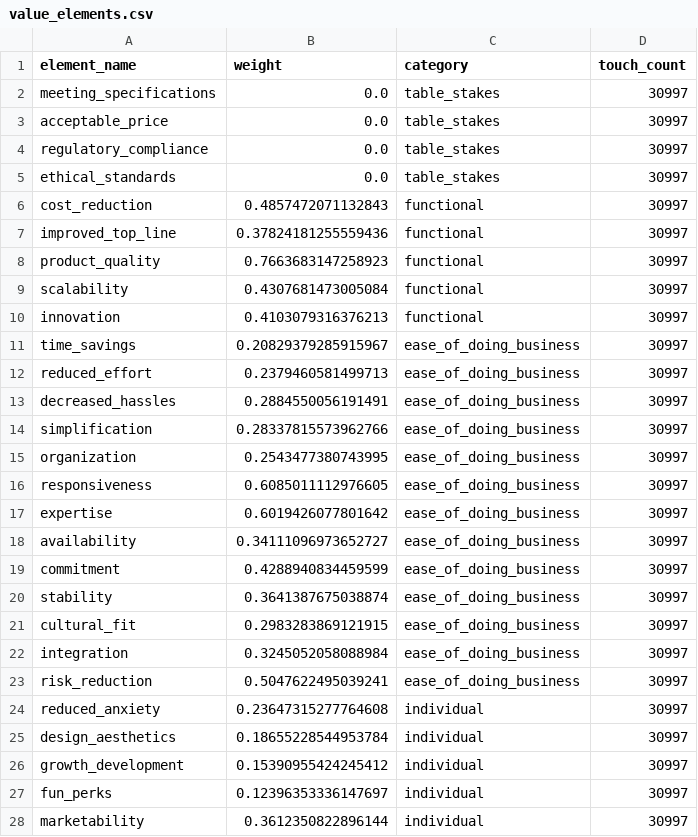
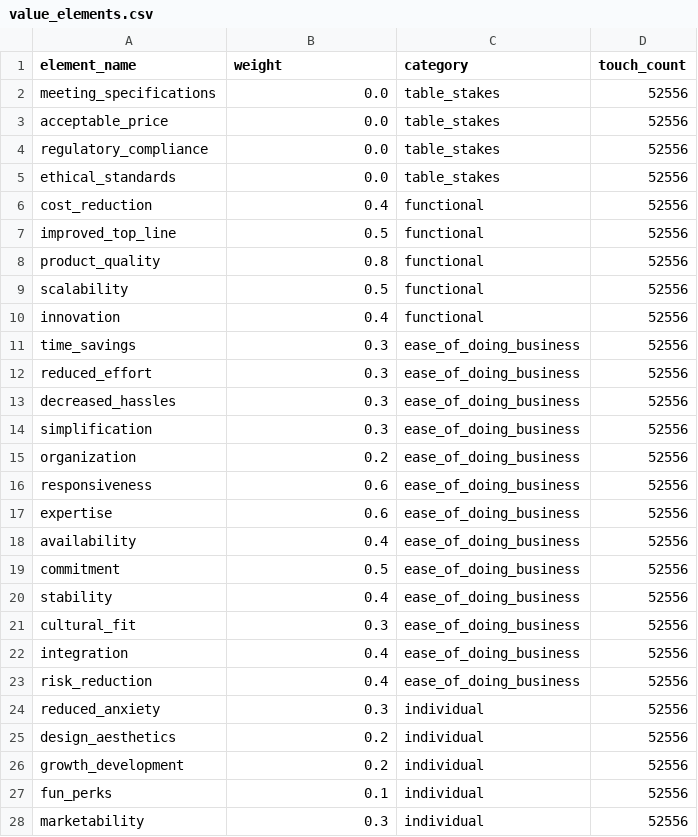
Before and after one commit to PATA-hanke-Spring-2025/Agent-based-Model-Basics, a CSV file: value_elements.csv, drawn as a sheet; only a part is shown; the diff covers the shown part only.

```diff
--- a/value_elements.csv
+++ b/value_elements.csv
@@ -1,28 +1,28 @@
 element_name;weight;category;touch_count
-meeting_specifications;0.0;table_stakes;30997
-acceptable_price;0.0;table_stakes;30997
-regulatory_compliance;0.0;table_stakes;30997
-ethical_standards;0.0;table_stakes;30997
-cost_reduction;0.4857472071132843;functional;30997
-improved_top_line;0.37824181255559436;functional;30997
-product_quality;0.7663683147258923;functional;30997
-scalability;0.4307681473005084;functional;30997
-innovation;0.4103079316376213;functional;30997
-time_savings;0.20829379285915967;ease_of_doing_business;30997
-reduced_effort;0.2379460581499713;ease_of_doing_business;30997
-decreased_hassles;0.2884550056191491;ease_of_doing_business;30997
-simplification;0.28337815573962766;ease_of_doing_business;30997
-organization;0.2543477380743995;ease_of_doing_business;30997
-responsiveness;0.6085011112976605;ease_of_doing_business;30997
-expertise;0.6019426077801642;ease_of_doing_business;30997
-availability;0.34111096973652727;ease_of_doing_business;30997
-commitment;0.4288940834459599;ease_of_doing_business;30997
-stability;0.3641387675038874;ease_of_doing_business;30997
-cultural_fit;0.2983283869121915;ease_of_doing_business;30997
-integration;0.3245052058088984;ease_of_doing_business;30997
-risk_reduction;0.5047622495039241;ease_of_doing_business;30997
-reduced_anxiety;0.23647315277764608;individual;30997
-design_aesthetics;0.18655228544953784;individual;30997
-growth_development;0.15390955424245412;individual;30997
-fun_perks;0.12396353336147697;individual;30997
-marketability;0.3612350822896144;individual;30997
+meeting_specifications;0.0;table_stakes;52556
+acceptable_price;0.0;table_stakes;52556
+regulatory_compliance;0.0;table_stakes;52556
+ethical_standards;0.0;table_stakes;52556
+cost_reduction;0.4;functional;52556
+improved_top_line;0.5;functional;52556
+product_quality;0.8;functional;52556
+scalability;0.5;functional;52556
+innovation;0.4;functional;52556
+time_savings;0.3;ease_of_doing_business;52556
+reduced_effort;0.3;ease_of_doing_business;52556
+decreased_hassles;0.3;ease_of_doing_business;52556
+simplification;0.3;ease_of_doing_business;52556
+organization;0.2;ease_of_doing_business;52556
+responsiveness;0.6;ease_of_doing_business;52556
+expertise;0.6;ease_of_doing_business;52556
+availability;0.4;ease_of_doing_business;52556
+commitment;0.5;ease_of_doing_business;52556
+stability;0.4;ease_of_doing_business;52556
+cultural_fit;0.3;ease_of_doing_business;52556
+integration;0.4;ease_of_doing_business;52556
+risk_reduction;0.4;ease_of_doing_business;52556
+reduced_anxiety;0.3;individual;52556
+design_aesthetics;0.2;individual;52556
+growth_development;0.2;individual;52556
+fun_perks;0.1;individual;52556
+marketability;0.3;individual;52556
```
Also changed, not shown: 12 edited cells elsewhere in this file, 3 other files.
